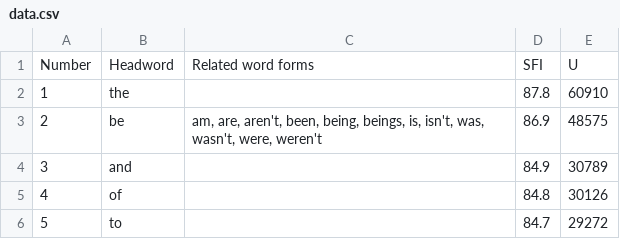
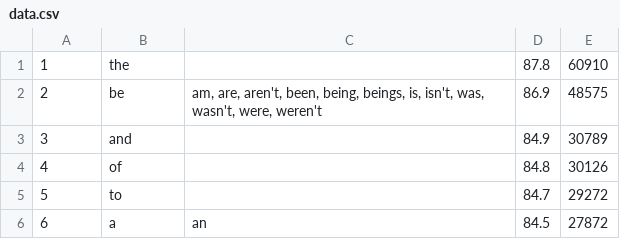
Before and after one commit to pety121/pety121.github.io, a CSV file: data.csv, drawn as a sheet; only a part is shown; the shorter side is filled out with more unchanged rows; the diff names each change by its address in the sheet, - before the commit and + after, or states it on an @@ line.

Commit message:
Update data.csv

```diff
--- a/data.csv
+++ b/data.csv
-row 1: Number | Headword | Related word forms | SFI | U
```
